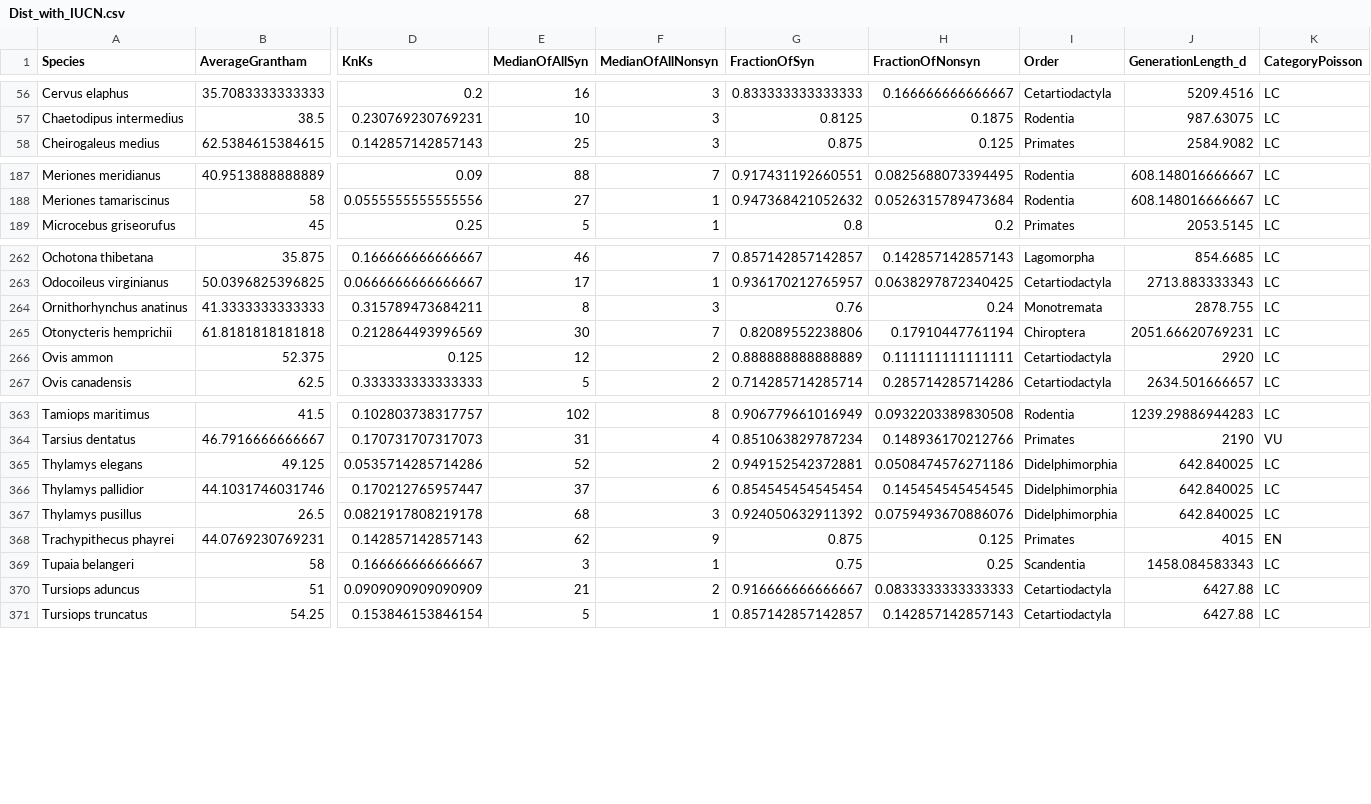
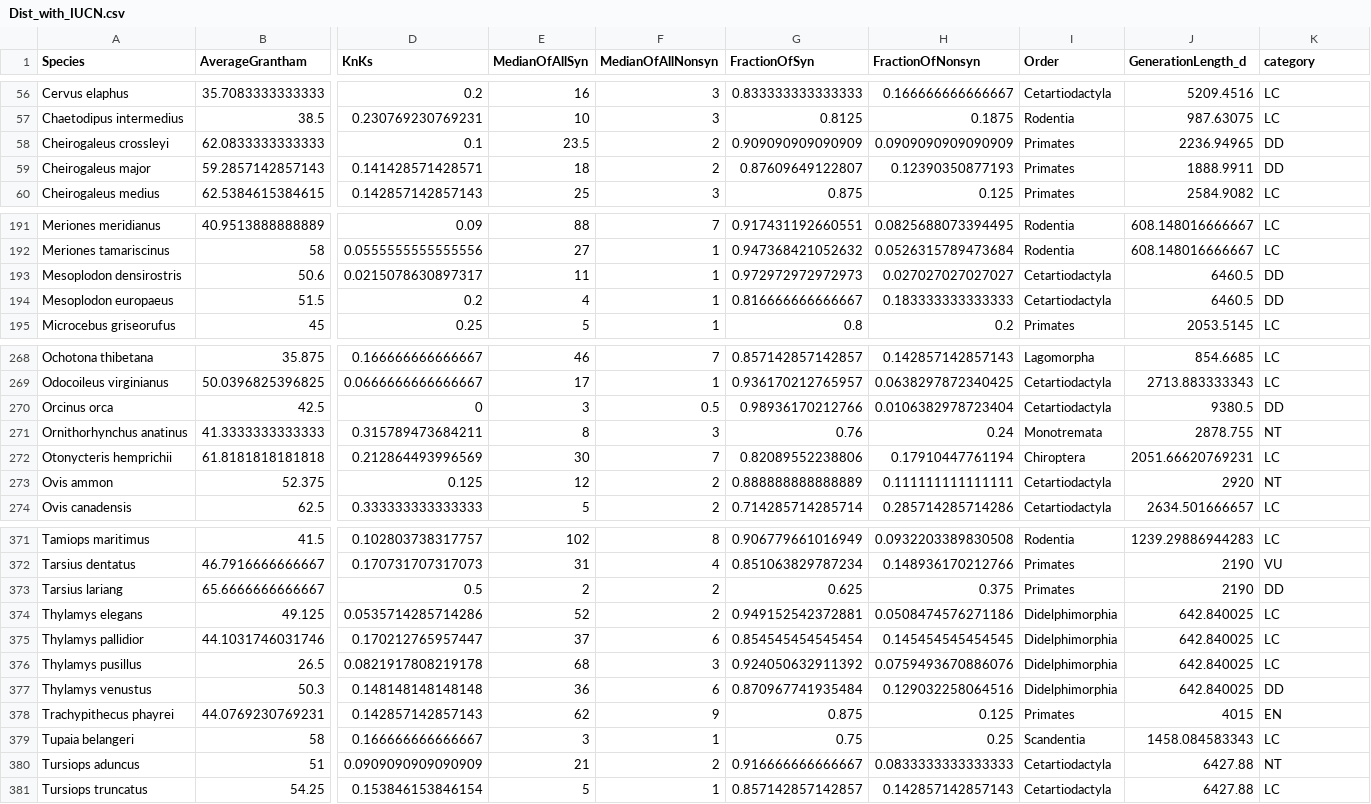
Before and after one commit to Anastasia3sokol/mtdna-mammalian-evolution, a CSV file: Body/2Derived/Dist_with_IUCN.csv, drawn as a sheet; only a part is shown, gaps mark what is left out; addresses are those after the commit; rows hold the shown columns only; the diff covers the shown part only; the diff names each change by its address in the sheet, - before the commit and + after, or states it on an @@ line.

```diff
--- a/Body/2Derived/Dist_with_IUCN.csv
+++ b/Body/2Derived/Dist_with_IUCN.csv
-K1: CategoryPoisson
+K1: category
+row 58: Cheirogaleus crossleyi | 62.0833333333333 | 0.1 | 23.5 | 2 | 0.909090909090909 | 0.0909090909090909 | Primates | 2236.94965 | DD
+row 59: Cheirogaleus major | 59.2857142857143 | 0.141428571428571 | 18 | 2 | 0.87609649122807 | 0.12390350877193 | Primates | 1888.9911 | DD
+row 193: Mesoplodon densirostris | 50.6 | 0.0215078630897317 | 11 | 1 | 0.972972972972973 | 0.027027027027027 | Cetartiodactyla | 6460.5 | DD
+row 194: Mesoplodon europaeus | 51.5 | 0.2 | 4 | 1 | 0.816666666666667 | 0.183333333333333 | Cetartiodactyla | 6460.5 | DD
+row 270: Orcinus orca | 42.5 | 0 | 3 | 0.5 | 0.98936170212766 | 0.0106382978723404 | Cetartiodactyla | 9380.5 | DD
-K271 (category): LC
+K271 (category): NT
-K273 (category): LC
+K273 (category): NT
+row 373: Tarsius lariang | 65.6666666666667 | 0.5 | 2 | 2 | 0.625 | 0.375 | Primates | 2190 | DD
+row 377: Thylamys venustus | 50.3 | 0.148148148148148 | 36 | 6 | 0.870967741935484 | 0.129032258064516 | Didelphimorphia | 642.840025 | DD
-K380 (category): LC
+K380 (category): NT
```
Also changed, not shown: 3 added rows and 10 edited cells elsewhere in this file, 3 other files.
